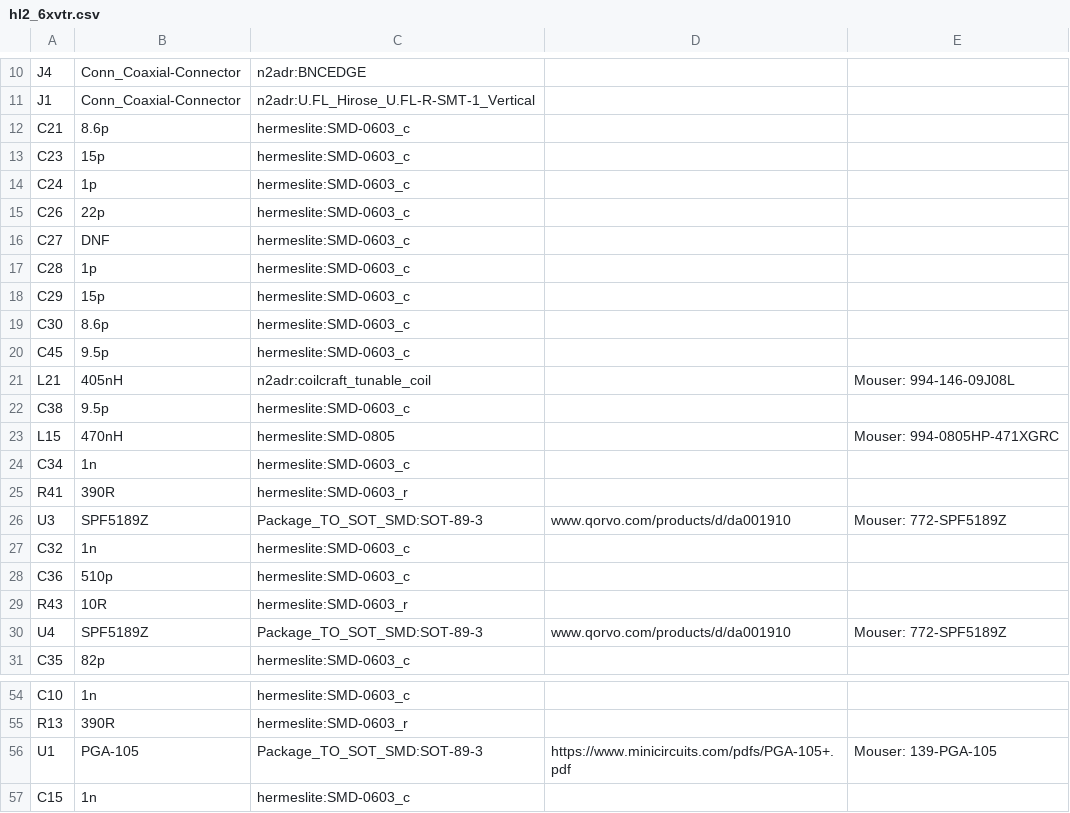
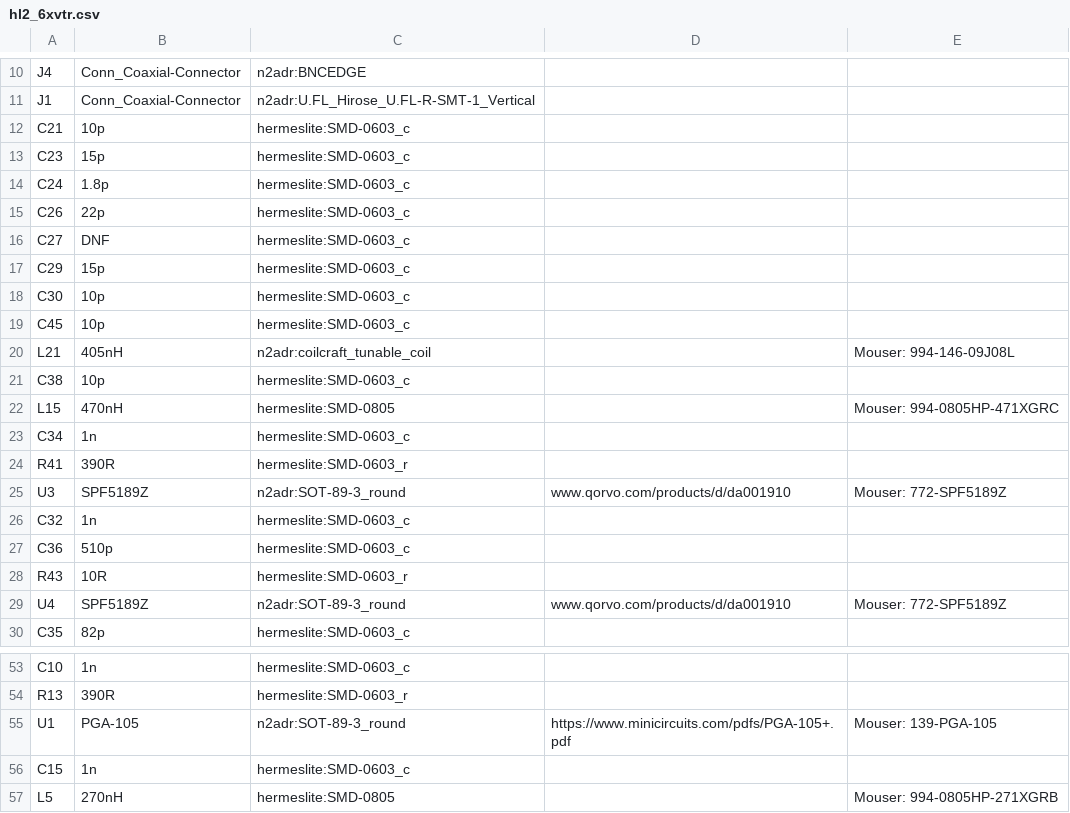
Before and after one commit to m5evt/hl2_xvtr, a CSV file: hardware/bom/hl2_6xvtr.csv, drawn as a sheet; only a part is shown, gaps mark what is left out; the shorter side is filled out with more unchanged rows; removed rows and columns are numbered as before the commit, all else as after; the diff covers the shown part only; the diff names each change by its address in the sheet, - before the commit and + after, or states it on an @@ line.

```diff
--- a/hardware/bom/hl2_6xvtr.csv
+++ b/hardware/bom/hl2_6xvtr.csv
-B12: 8.6p
+B12: 10p
-B14: 1p
+B14: 1.8p
-row 17: C28 | 1p | hermeslite:SMD-0603_c
-B18: 8.6p
+B18: 10p
-B19: 9.5p
+B19: 10p
-B21: 9.5p
+B21: 10p
-C25: Package_TO_SOT_SMD:SOT-89-3
+C25: n2adr:SOT-89-3_round
-C29: Package_TO_SOT_SMD:SOT-89-3
+C29: n2adr:SOT-89-3_round
-C55: Package_TO_SOT_SMD:SOT-89-3
+C55: n2adr:SOT-89-3_round
```
Also changed, not shown: 7 added rows, 4 removed rows and 9 edited cells elsewhere in this file, 17 other files.
